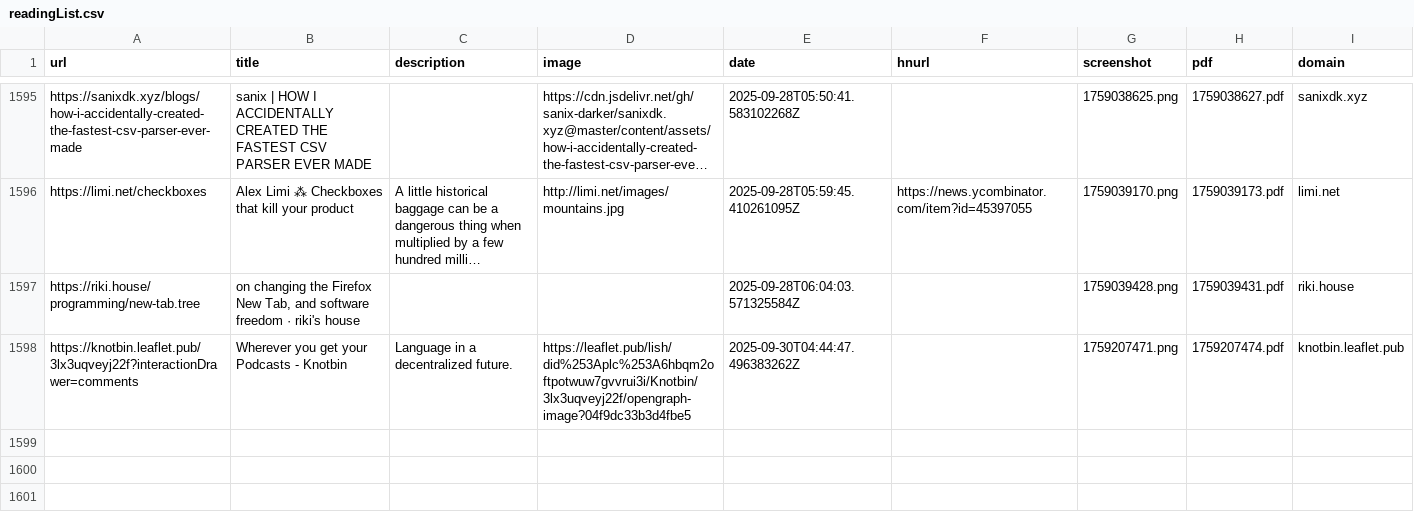
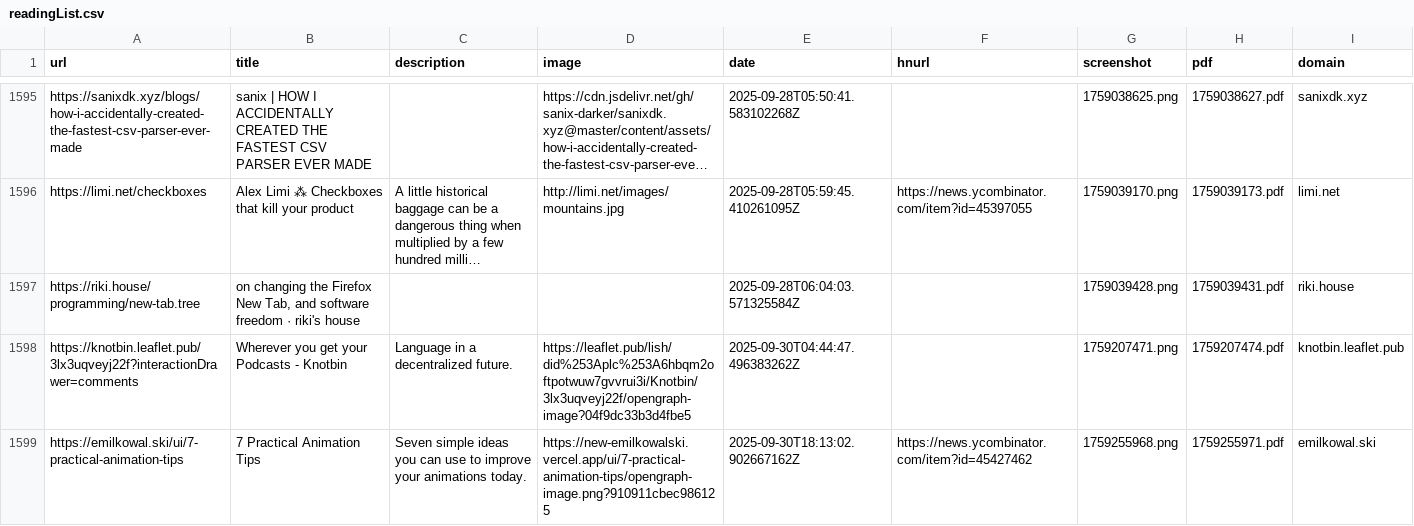
Before and after one commit to jamesmstone/readingList, a CSV file: readingList.csv, drawn as a sheet; only a part is shown, gaps mark what is left out; long unchanged cells end in …; the diff names each change by its address in the sheet, - before the commit and + after, or states it on an @@ line.

Commit message:
Automated reading list update on Tue Sep 30 18:13:02 UTC 2025

```diff
--- a/readingList.csv
+++ b/readingList.csv
+row 1599: https://emilkowal.ski/ui/7-practical-animation-tips | 7 Practical Animation Tips | Seven simple ideas you can use to improve your animations today. | https://new-emilkowalski.vercel.app/ui/7-practical-animation-tips/opengraph-image.png?910911cbec986125 | 2025-09-30T18:13:02.902667162Z | https://news.ycombinator.com/item?id=45427462 | 1759255968.png | 1759255971.pdf | emilkowal.ski
```
Also changed, not shown: 2 other files.
